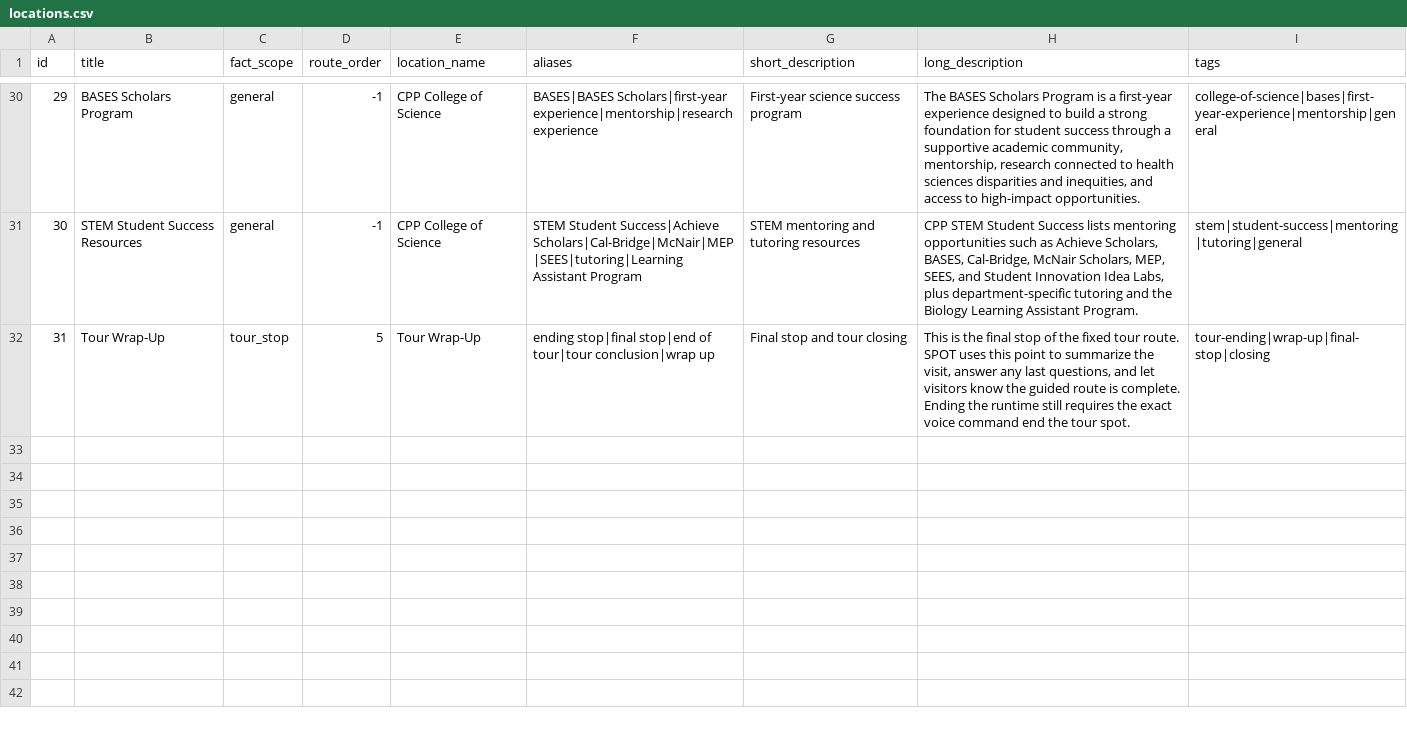
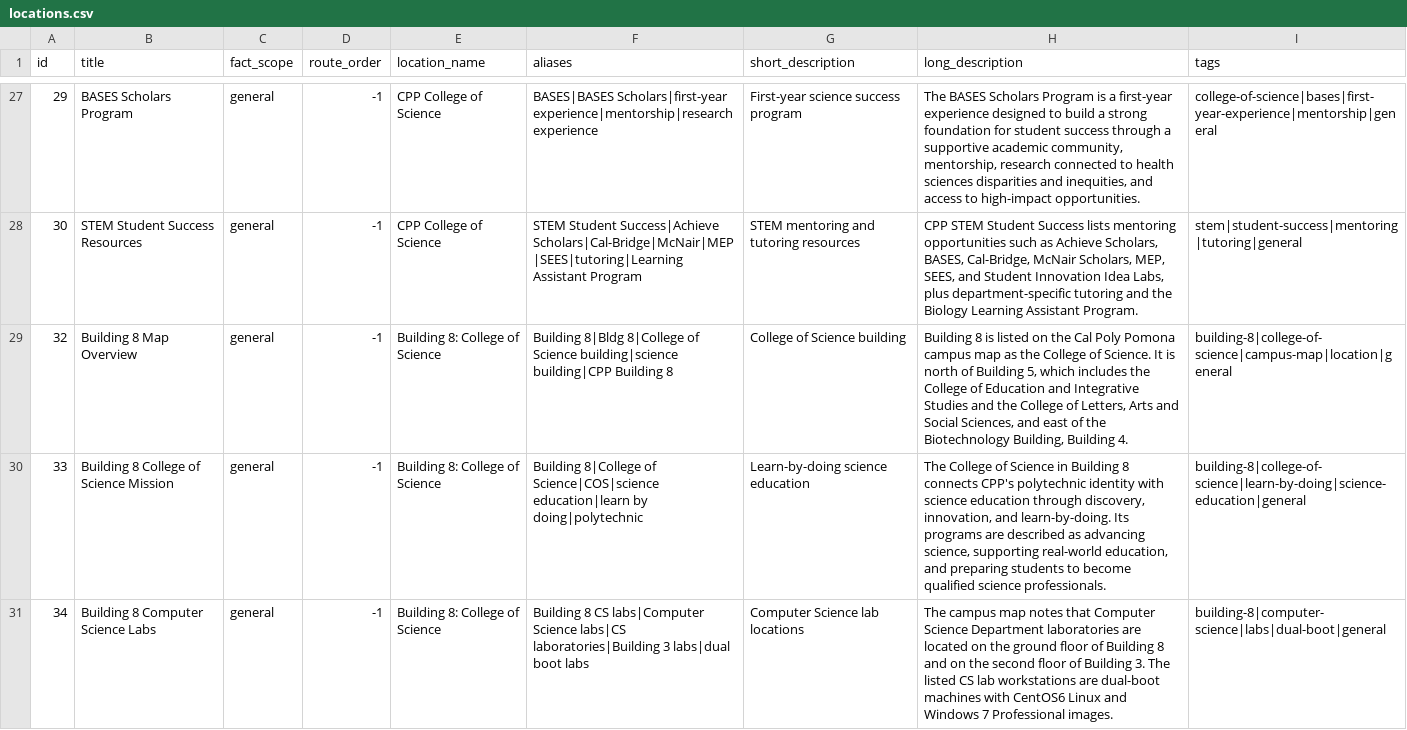
Before and after one commit to Nicholastran561/CPP-SPOT-Tour-Guide, a CSV file: locations.csv, drawn as a sheet; only a part is shown, gaps mark what is left out; the diff covers the shown part only.

Commit message:
Enhance tour guide functionality: update RAG settings, improve prompt template for Building 8 context, and add new document handling methods. Update tests to validate new features and ensure proper context management.

```diff
--- a/locations.csv
+++ b/locations.csv
@@ -31,2 +28,4 @@ id,title,fact_scope,route_order,location_name,aliases,short_description,long_des
 30,STEM Student Success Resources,general,-1,CPP College of Science,"STEM Student Success|Achieve Scholars|Cal-Bridge|McNair|MEP|SEES|tutoring|Learning Assistant Program","STEM mentoring and tutoring resources","CPP STEM Student Success lists mentoring opportunities such as Achieve Scholars, BASES, Cal-Bridge, McNair Scholars, MEP, SEES, and Student Innovation Idea Labs, plus department-specific tutoring and the Biology Learning Assistant Program.","stem|student-success|mentoring|tutoring|general"
-31,Tour Wrap-Up,tour_stop,5,Tour Wrap-Up,"ending stop|final stop|end of tour|tour conclusion|wrap up","Final stop and tour closing","This is the final stop of the fixed tour route. SPOT uses this point to summarize the visit, answer any last questions, and let visitors know the guided route is complete. Ending the runtime still requires the exact voice command end the tour spot.","tour-ending|wrap-up|final-stop|closing"
+32,Building 8 Map Overview,general,-1,Building 8: College of Science,"Building 8|Bldg 8|College of Science building|science building|CPP Building 8","College of Science building","Building 8 is listed on the Cal Poly Pomona campus map as the College of Science. It is north of Building 5, which includes the College of Education and Integrative Studies and the College of Letters, Arts and Social Sciences, and east of the Biotechnology Building, Building 4.","building-8|college-of-science|campus-map|location|general"
+33,Building 8 College of Science Mission,general,-1,Building 8: College of Science,"Building 8|College of Science|COS|science education|learn by doing|polytechnic","Learn-by-doing science education","The College of Science in Building 8 connects CPP's polytechnic identity with science education through discovery, innovation, and learn-by-doing. Its programs are described as advancing science, supporting real-world education, and preparing students to become qualified science professionals.","building-8|college-of-science|learn-by-doing|science-education|general"
+34,Building 8 Computer Science Labs,general,-1,Building 8: College of Science,"Building 8 CS labs|Computer Science labs|CS laboratories|Building 3 labs|dual boot labs","Computer Science lab locations","The campus map notes that Computer Science Department laboratories are located on the ground floor of Building 8 and on the second floor of Building 3. The listed CS lab workstations are dual-boot machines with CentOS6 Linux and Windows 7 Professional images.","building-8|computer-science|labs|dual-boot|general"
```
Also changed, not shown: 3 added rows, 3 removed rows and 34 edited cells elsewhere in this file, 5 other files.
